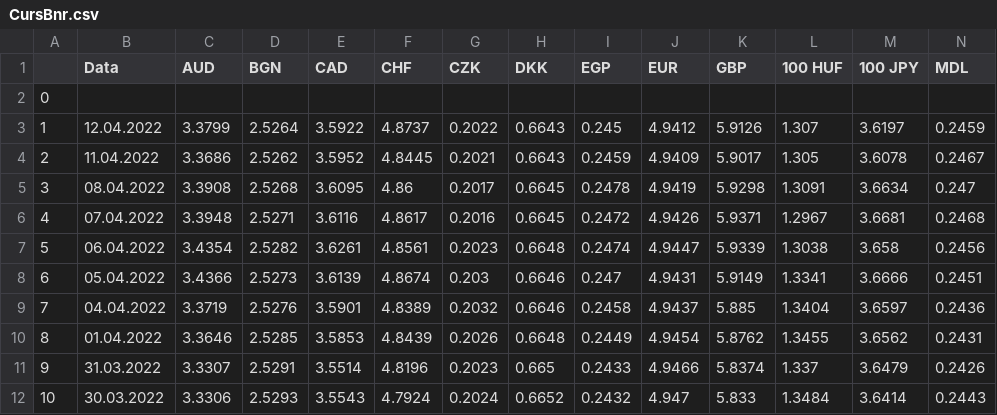
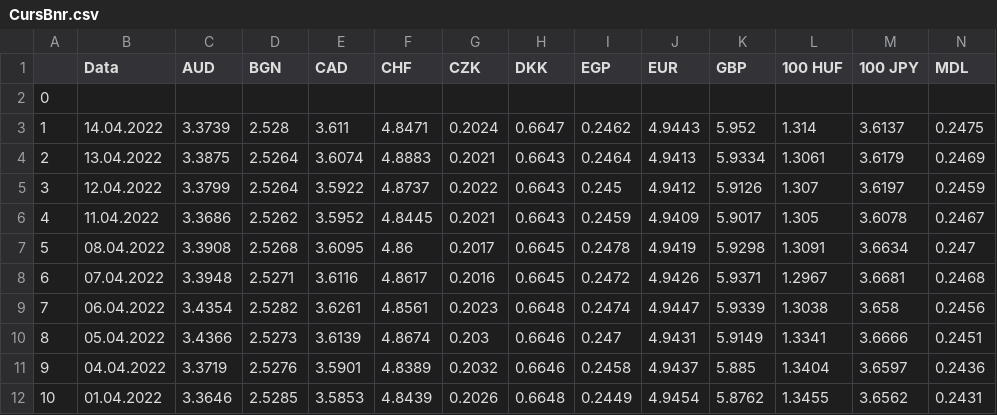
Before and after one commit to daia-code/Python-Development, a CSV file: Week3/CursBnr.csv, drawn as a sheet; only a part is shown; removed rows and columns are numbered as before the commit, all else as after; rows hold the shown columns only; the diff names each change by its address in the sheet, - before the commit and + after, or states it on an @@ line.

Commit message:
Add files via upload

```diff
--- a/Week3/CursBnr.csv
+++ b/Week3/CursBnr.csv
+row 3: 1 | 14.04.2022 | 3.3739 | 2.528 | 3.611 | 4.8471 | 0.2024 | 0.6647 | 0.2462 | 4.9443 | 5.952 | 1.314 | 3.6137 | 0.2475
+row 4: 2 | 13.04.2022 | 3.3875 | 2.5264 | 3.6074 | 4.8883 | 0.2021 | 0.6643 | 0.2464 | 4.9413 | 5.9334 | 1.3061 | 3.6179 | 0.2469
@@ column A renumbered between rows 5 and 12 @@
-row 11: 9 | 31.03.2022 | 3.3307 | 2.5291 | 3.5514 | 4.8196 | 0.2023 | 0.665 | 0.2433 | 4.9466 | 5.8374 | 1.337 | 3.6479 | 0.2426
-row 12: 10 | 30.03.2022 | 3.3306 | 2.5293 | 3.5543 | 4.7924 | 0.2024 | 0.6652 | 0.2432 | 4.947 | 5.833 | 1.3484 | 3.6414 | 0.2443
```
